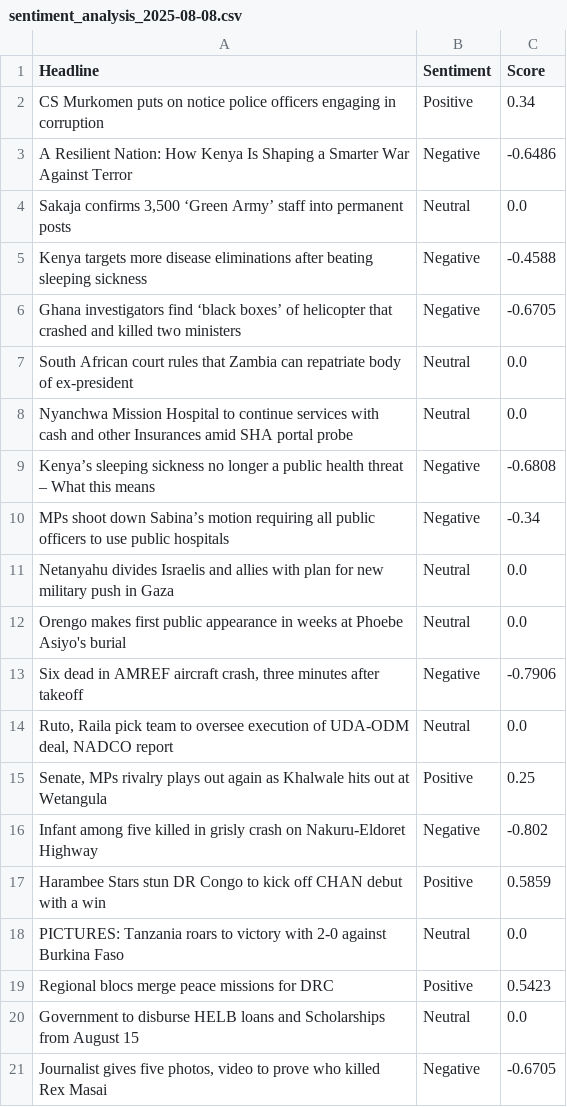
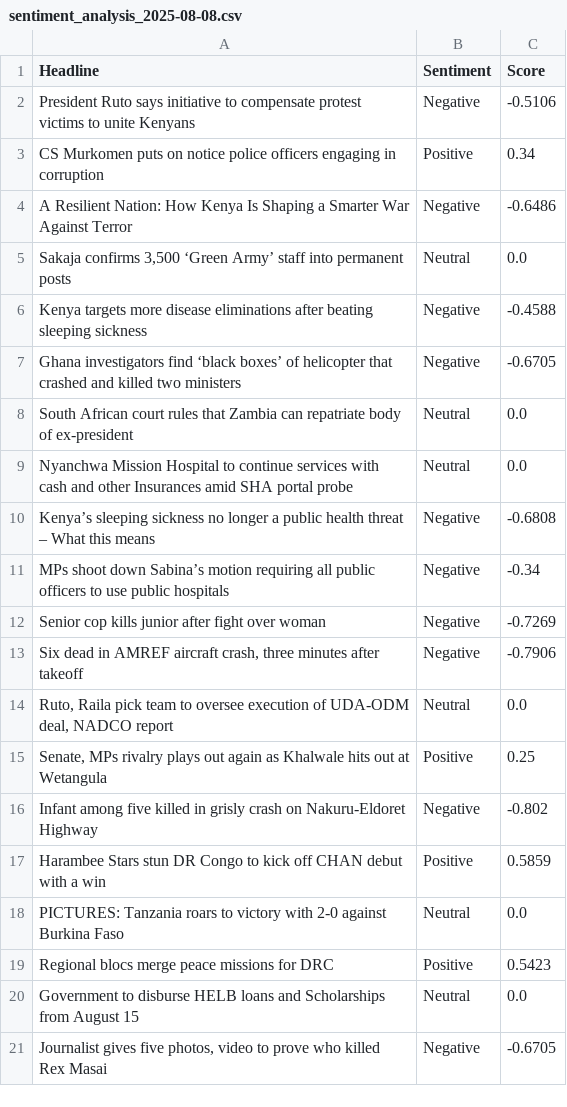
Before and after one commit to vmuchui/policy-sentiment-tracker, a CSV file: exports/sentiment_analysis_2025-08-08.csv, drawn as a sheet; removed rows and columns are numbered as before the commit, all else as after; the diff names each change by its address in the sheet, - before the commit and + after, or states it on an @@ line.

```diff
--- a/exports/sentiment_analysis_2025-08-08.csv
+++ b/exports/sentiment_analysis_2025-08-08.csv
+row 2: President Ruto says initiative to compensate protest victims to unite Kenyans | Negative | -0.5106
-row 11: Netanyahu divides Israelis and allies with plan for new military push in Gaza | Neutral | 0.0
-row 12: Orengo makes first public appearance in weeks at Phoebe Asiyo's burial | Neutral | 0.0
+row 12: Senior cop kills junior after fight over woman | Negative | -0.7269
```
Also changed, not shown: 1 other file.
